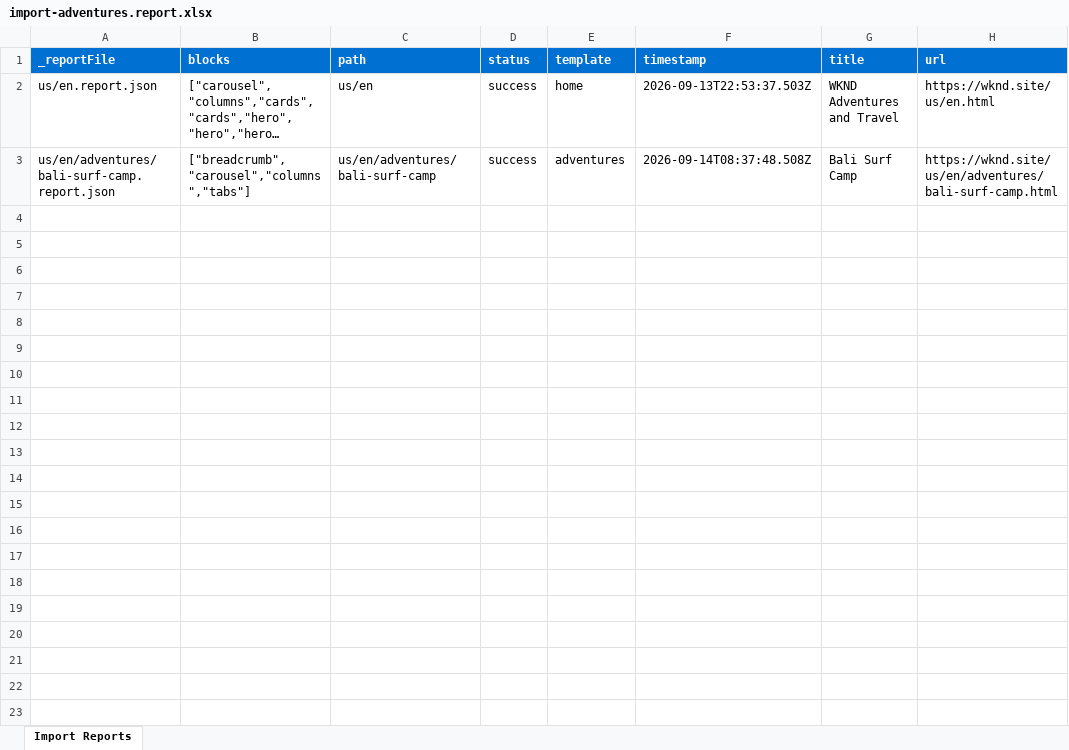
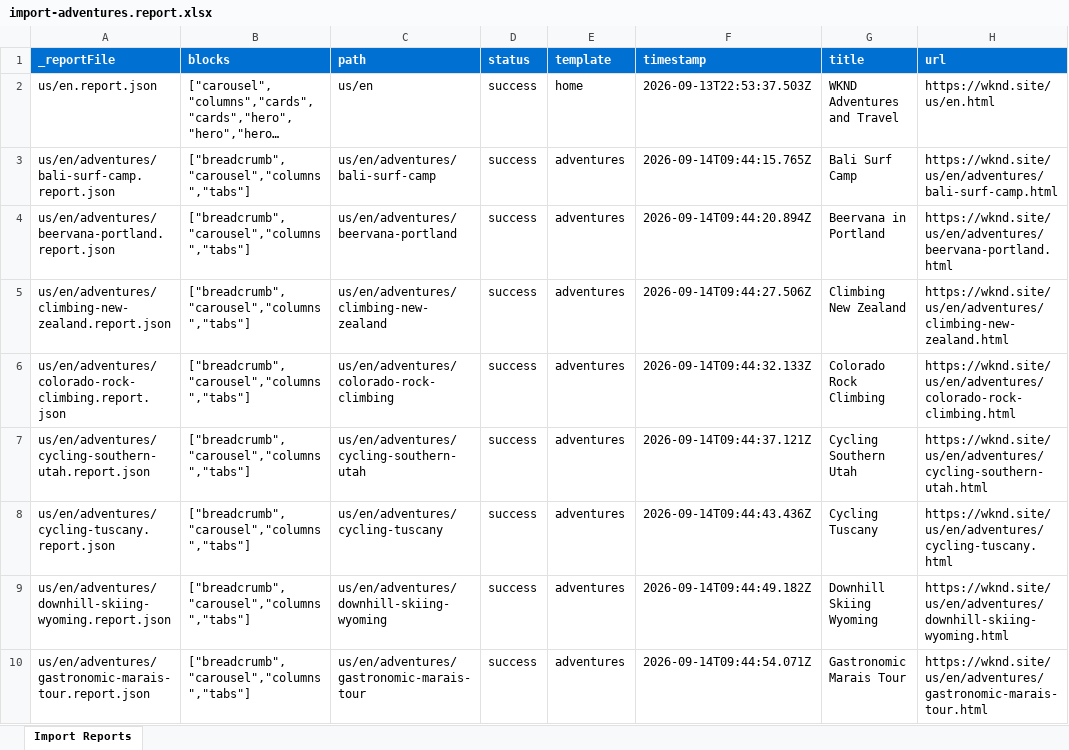
Before and after one commit to heyrahulraj/wknd-capstone, an Excel workbook: tools/importer/reports/import-adventures.report.xlsx, sheet Import Reports, drawn as a sheet; only a part is shown; long unchanged cells end in …; values as stored, in another font and other column widths than the file's, no borders; the diff covers the shown part only; the diff names each change by its address in the sheet, - before the commit and + after, or states it on an @@ line.

```diff
--- a/tools/importer/reports/import-adventures.report.xlsx (sheet Import Reports)
+++ b/tools/importer/reports/import-adventures.report.xlsx (sheet Import Reports)
-F3 (timestamp): 2026-09-14T08:37:48.508Z
+F3 (timestamp): 2026-09-14T09:44:15.765Z
+row 4: us/en/adventures/beervana-portland.report.json | ["breadcrumb","carousel","columns","tabs"] | us/en/adventures/beervana-portland | success | adventures | 2026-09-14T09:44:20.894Z | Beervana in Portland | https://wknd.site/us/en/adventures/beervana-portland.html
+row 5: us/en/adventures/climbing-new-zealand.report.json | ["breadcrumb","carousel","columns","tabs"] | us/en/adventures/climbing-new-zealand | success | adventures | 2026-09-14T09:44:27.506Z | Climbing New Zealand | https://wknd.site/us/en/adventures/climbing-new-zealand.html
+row 6: us/en/adventures/colorado-rock-climbing.report.json | ["breadcrumb","carousel","columns","tabs"] | us/en/adventures/colorado-rock-climbing | success | adventures | 2026-09-14T09:44:32.133Z | Colorado Rock Climbing | https://wknd.site/us/en/adventures/colorado-rock-climbing.html
+row 7: us/en/adventures/cycling-southern-utah.report.json | ["breadcrumb","carousel","columns","tabs"] | us/en/adventures/cycling-southern-utah | success | adventures | 2026-09-14T09:44:37.121Z | Cycling Southern Utah | https://wknd.site/us/en/adventures/cycling-southern-utah.html
+row 8: us/en/adventures/cycling-tuscany.report.json | ["breadcrumb","carousel","columns","tabs"] | us/en/adventures/cycling-tuscany | success | adventures | 2026-09-14T09:44:43.436Z | Cycling Tuscany | https://wknd.site/us/en/adventures/cycling-tuscany.html
+row 9: us/en/adventures/downhill-skiing-wyoming.report.json | ["breadcrumb","carousel","columns","tabs"] | us/en/adventures/downhill-skiing-wyoming | success | adventures | 2026-09-14T09:44:49.182Z | Downhill Skiing Wyoming | https://wknd.site/us/en/adventures/downhill-skiing-wyoming.html
+row 10: us/en/adventures/gastronomic-marais-tour.report.json | ["breadcrumb","carousel","columns","tabs"] | us/en/adventures/gastronomic-marais-tour | success | adventures | 2026-09-14T09:44:54.071Z | Gastronomic Marais Tour | https://wknd.site/us/en/adventures/gastronomic-marais-tour.html
```
Also changed, not shown: 8 added rows elsewhere in this sheet, 17 other files.
